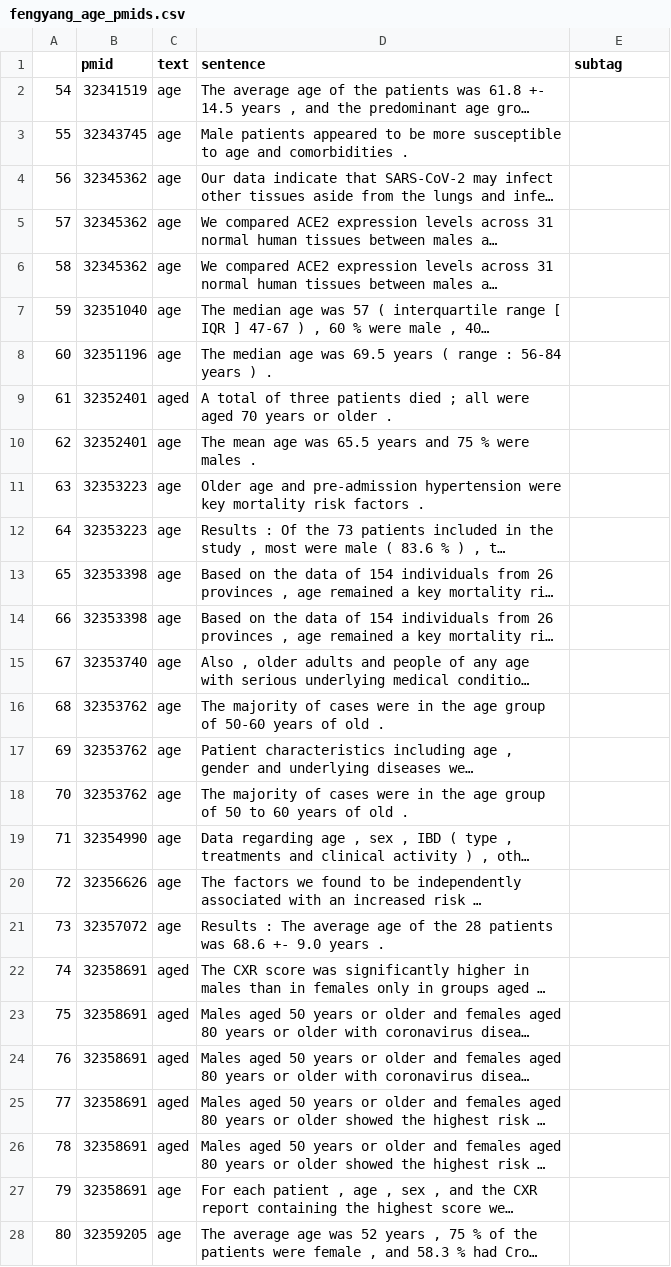
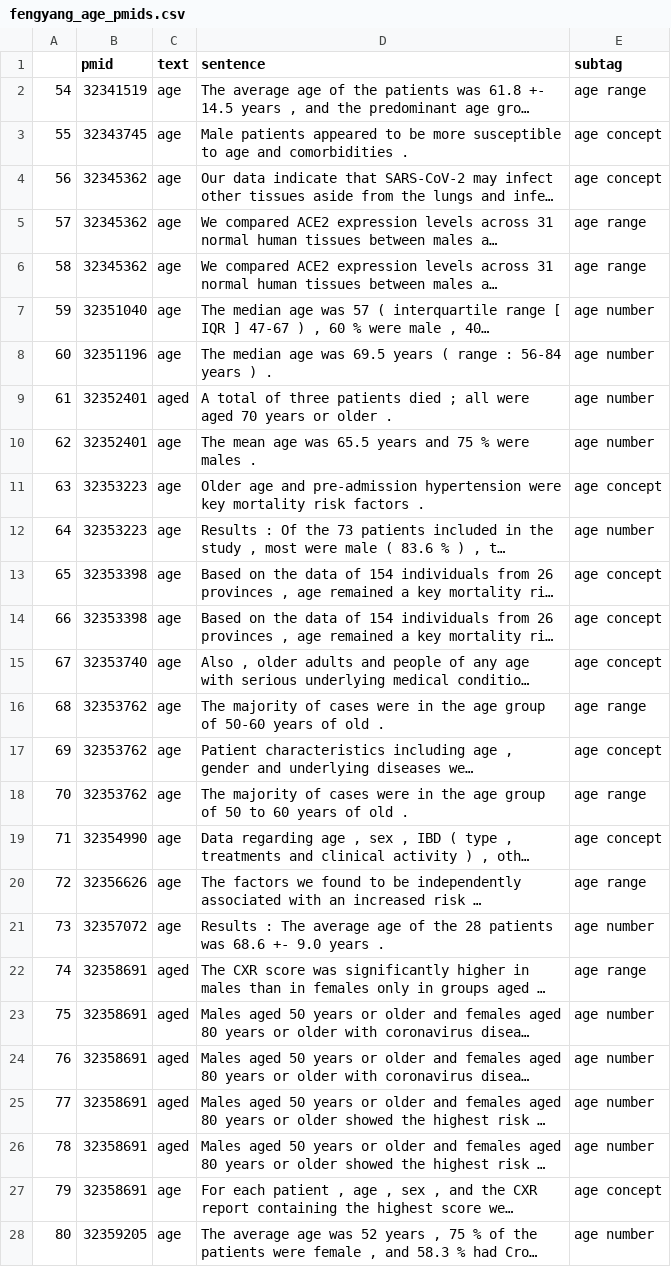
Before and after one commit to dr-haoliu/PICOElementMapProject, a CSV file: Severe_PMIDs/fengyang_age_pmids.csv, drawn as a sheet; long unchanged cells end in …; the diff names each change by its address in the sheet, - before the commit and + after, or states it on an @@ line.

Commit message:
Update subtags.

```diff
--- a/Severe_PMIDs/fengyang_age_pmids.csv
+++ b/Severe_PMIDs/fengyang_age_pmids.csv
-E2 (subtag): (empty)
+E2 (subtag): age range
-E3:E4 (subtag): (empty)
+E3:E4 (subtag): age concept
-E5:E6 (subtag): (empty)
+E5:E6 (subtag): age range
-E7:E10 (subtag): (empty)
+E7:E10 (subtag): age number
-E11 (subtag): (empty)
+E11 (subtag): age concept
-E12 (subtag): (empty)
+E12 (subtag): age number
-E13:E15 (subtag): (empty)
+E13:E15 (subtag): age concept
-E16 (subtag): (empty)
+E16 (subtag): age range
-E17 (subtag): (empty)
+E17 (subtag): age concept
-E18 (subtag): (empty)
+E18 (subtag): age range
-E19 (subtag): (empty)
+E19 (subtag): age concept
-E20 (subtag): (empty)
+E20 (subtag): age range
-E21 (subtag): (empty)
+E21 (subtag): age number
-E22 (subtag): (empty)
+E22 (subtag): age range
-E23:E26 (subtag): (empty)
+E23:E26 (subtag): age number
-E27 (subtag): (empty)
+E27 (subtag): age concept
-E28 (subtag): (empty)
+E28 (subtag): age number
```
Also changed, not shown: Severe_PMIDs/fengyang_critical_pmids.csv.
